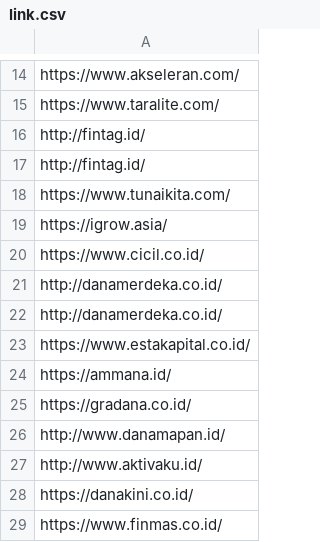
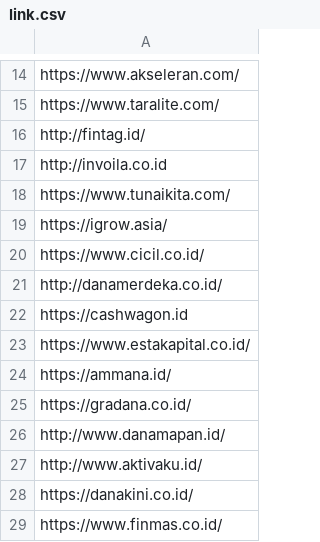
Before and after one commit to rifansetiawan/Screenshot, a CSV file: link.csv, drawn as a sheet; only a part is shown, gaps mark what is left out.

Commit message:
Update link.csv

```diff
--- a/link.csv
+++ b/link.csv
@@ -16,3 +16,3 @@ https://www.taralite.com/
 http://fintag.id/
-http://fintag.id/
+http://invoila.co.id
 https://www.tunaikita.com/
@@ -21,3 +21,3 @@ https://www.cicil.co.id/
 http://danamerdeka.co.id/
-http://danamerdeka.co.id/
+https://cashwagon.id
 https://www.estakapital.co.id/
```
